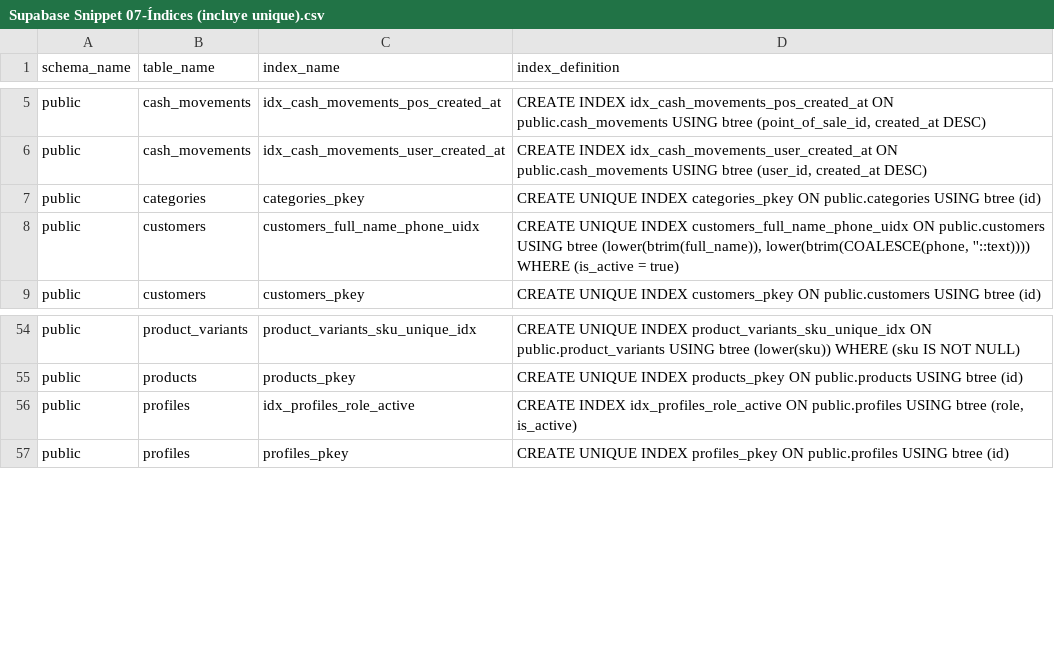
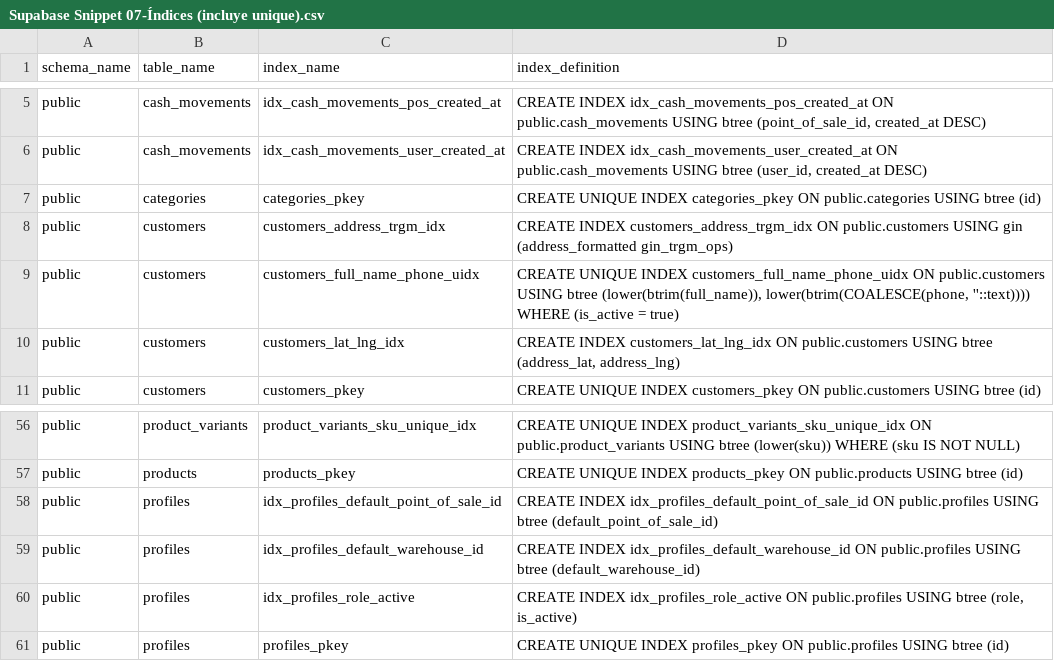
Before and after one commit to sebasfarias08/JYPTrendApp, a CSV file: docs/supabase_dump/Supabase Snippet 07-Índices (incluye unique).csv, drawn as a sheet; only a part is shown, gaps mark what is left out; the diff names each change by its address in the sheet, - before the commit and + after, or states it on an @@ line.

```diff
--- a/docs/supabase_dump/Supabase Snippet 07-Índices (incluye unique).csv
+++ b/docs/supabase_dump/Supabase Snippet 07-Índices (incluye unique).csv
+row 8: public | customers | customers_address_trgm_idx | CREATE INDEX customers_address_trgm_idx ON public.customers USING gin (address_formatted gin_trgm_ops)
+row 10: public | customers | customers_lat_lng_idx | CREATE INDEX customers_lat_lng_idx ON public.customers USING btree (address_lat, address_lng)
+row 58: public | profiles | idx_profiles_default_point_of_sale_id | CREATE INDEX idx_profiles_default_point_of_sale_id ON public.profiles USING btree (default_point_of_sale_id)
+row 59: public | profiles | idx_profiles_default_warehouse_id | CREATE INDEX idx_profiles_default_warehouse_id ON public.profiles USING btree (default_warehouse_id)
```
Also changed, not shown: docs/supabase_dump/Supabase Snippet 04-Columnas (con nullability, defaults, identidad).csv, docs/supabase_dump/Supabase Snippet 06-Foreign Keys (relaciones).csv, 11 other files.
